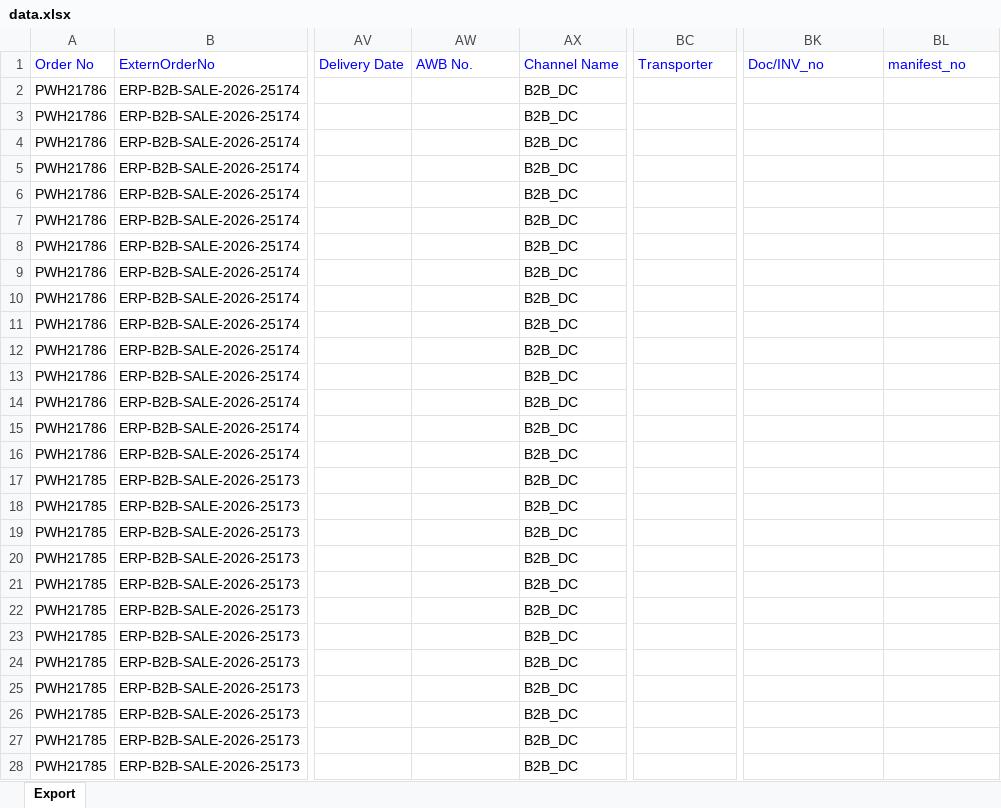
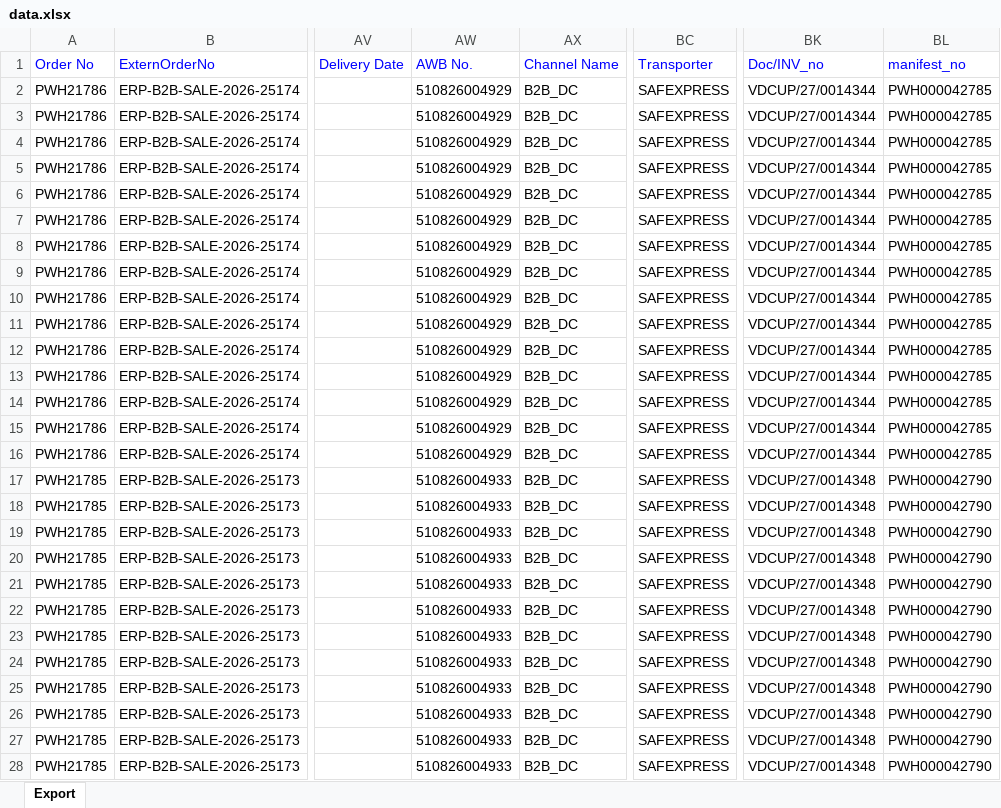
Before and after one commit to Kamal2-Pal/PW-Master-Dashboard-V2, an Excel workbook: data.xlsx, sheet Export, drawn as a sheet; only a part is shown, gaps mark what is left out; values as stored, in another font and other column widths than the file's, no borders; the diff covers the shown part only; the diff names each change by its address in the sheet, - before the commit and + after, or states it on an @@ line.

```diff
--- a/data.xlsx (sheet Export)
+++ b/data.xlsx (sheet Export)
-AW2:AW16 (AWB No.): (empty)
+AW2:AW16 (AWB No.): 510826004929
-BC2:BC28 (Transporter): (empty)
+BC2:BC28 (Transporter): SAFEXPRESS
-BK2:BK16 (Doc/INV_no): (empty)
+BK2:BK16 (Doc/INV_no): VDCUP/27/0014344
-BL2:BL16 (manifest_no): (empty)
+BL2:BL16 (manifest_no): PWH000042785
-AW17:AW28 (AWB No.): (empty)
+AW17:AW28 (AWB No.): 510826004933
-BK17:BK28 (Doc/INV_no): (empty)
+BK17:BK28 (Doc/INV_no): VDCUP/27/0014348
-BL17:BL28 (manifest_no): (empty)
+BL17:BL28 (manifest_no): PWH000042790
```
Also changed, not shown: 569 edited cells elsewhere in this sheet, 1 other file.
